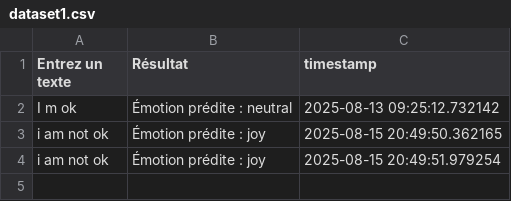
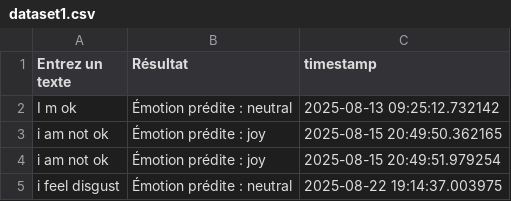
Before and after one commit to Mohamed-boufous/Projet_de_stage, a CSV file: emotion_project/.gradio/flagged/dataset1.csv, drawn as a sheet; the diff names each change by its address in the sheet, - before the commit and + after, or states it on an @@ line.

```diff
--- a/emotion_project/.gradio/flagged/dataset1.csv
+++ b/emotion_project/.gradio/flagged/dataset1.csv
+row 5: i feel disgust | Émotion prédite : neutral | 2025-08-22 19:14:37.003975
```
Also changed, not shown: 9 other files.
